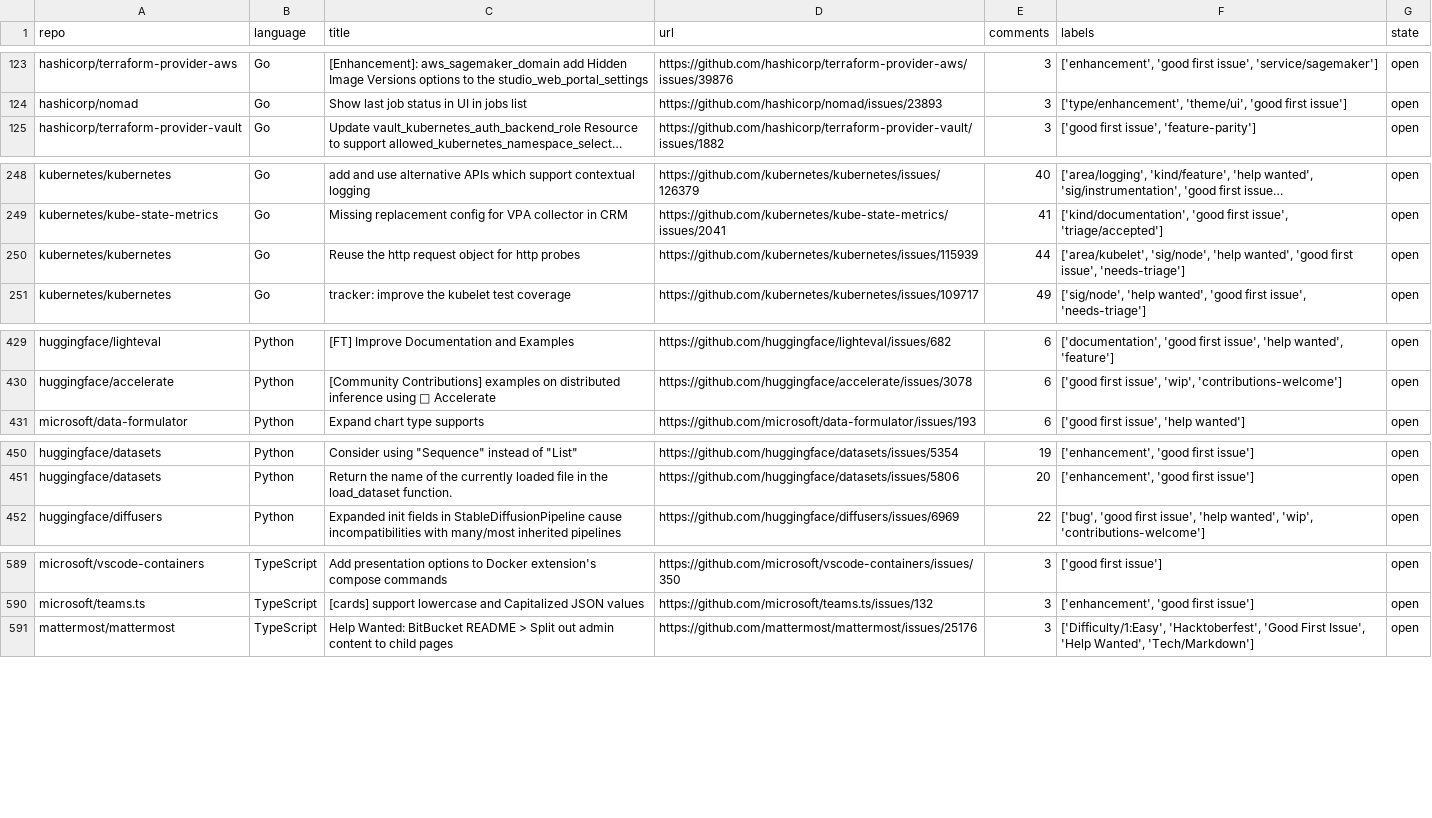
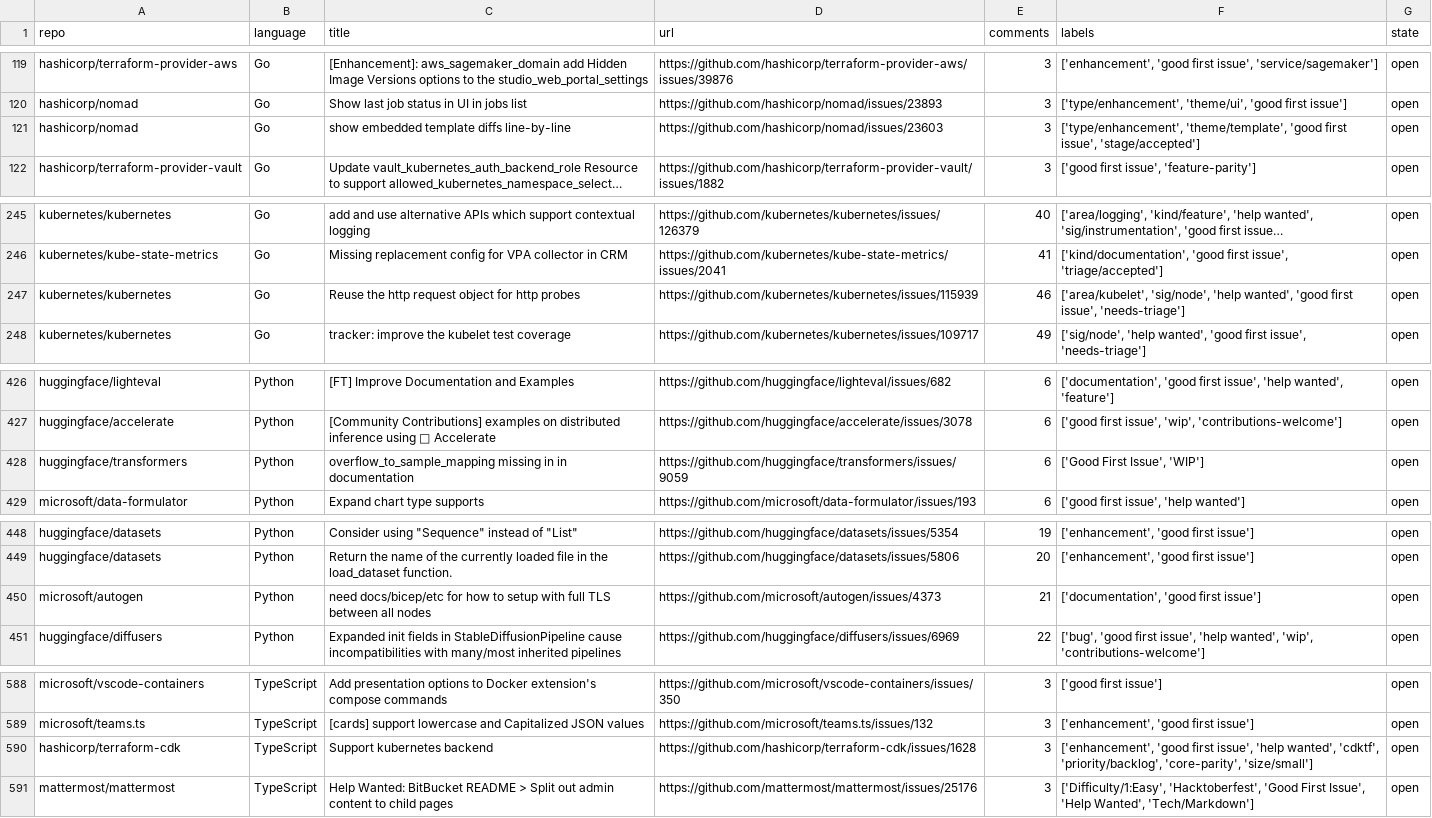
Before and after one commit to drkrillo/good-first-issues, a CSV file: good_first_issues.csv, drawn as a sheet; only a part is shown, gaps mark what is left out; long unchanged cells end in …; addresses are those after the commit; the diff covers the shown part only; the diff names each change by its address in the sheet, - before the commit and + after, or states it on an @@ line.

```diff
--- a/good_first_issues.csv
+++ b/good_first_issues.csv
+row 121: hashicorp/nomad | Go | show embedded template diffs line-by-line | https://github.com/hashicorp/nomad/issues/23603 | 3 | ['type/enhancement', 'theme/template', 'good first issue', 'stage/accepted'] | open
-E247 (comments): 44
+E247 (comments): 46
+row 428: huggingface/transformers | Python | overflow_to_sample_mapping missing in in documentation | https://github.com/huggingface/transformers/issues/9059 | 6 | ['Good First Issue', 'WIP'] | open
+row 450: microsoft/autogen | Python | need docs/bicep/etc for how to setup with full TLS between all nodes | https://github.com/microsoft/autogen/issues/4373 | 21 | ['documentation', 'good first issue'] | open
+row 590: hashicorp/terraform-cdk | TypeScript | Support kubernetes backend | https://github.com/hashicorp/terraform-cdk/issues/1628 | 3 | ['enhancement', 'good first issue', 'help wanted', 'cdktf', 'priority/backlog', 'core-parity', 'size/small'] | open
```
Also changed, not shown: 2 added rows, 6 removed rows and 1 edited cell elsewhere in this file, 1 other file.
